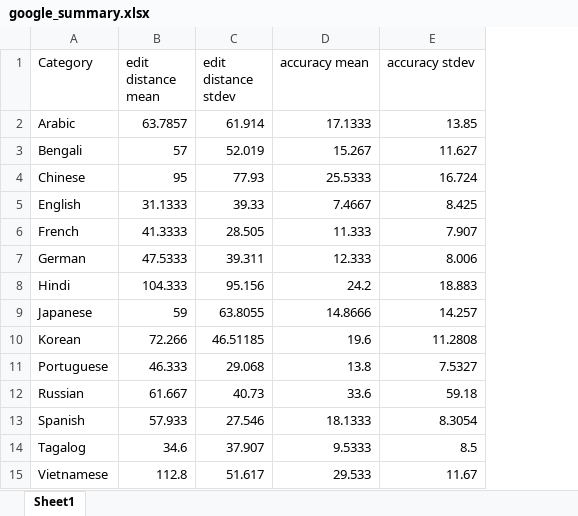
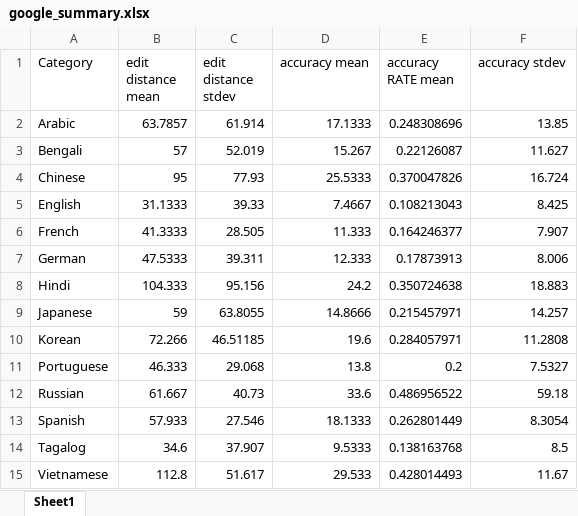
Before and after one commit to njohnson99/CS105-Speech-Algorithms, an Excel workbook: google_summary.xlsx, sheet Sheet1, drawn as a sheet; values as stored, in another font and other column widths than the file's, no borders; the diff names each change by its address in the sheet, - before the commit and + after, or states it on an @@ line.

Commit message:
half of the amazon data.

```diff
--- a/google_summary.xlsx (sheet Sheet1)
+++ b/google_summary.xlsx (sheet Sheet1)
+column E (accuracy RATE mean), rows 2-15: 0.248308696 | 0.22126087 | 0.370047826 | 0.108213043 | 0.164246377 | 0.17873913 | 0.350724638 | 0.215457971 | 0.284057971 | 0.2 | 0.486956522 | 0.262801449 | 0.138163768 | 0.428014493
```
Also changed, not shown: 2 other files.
